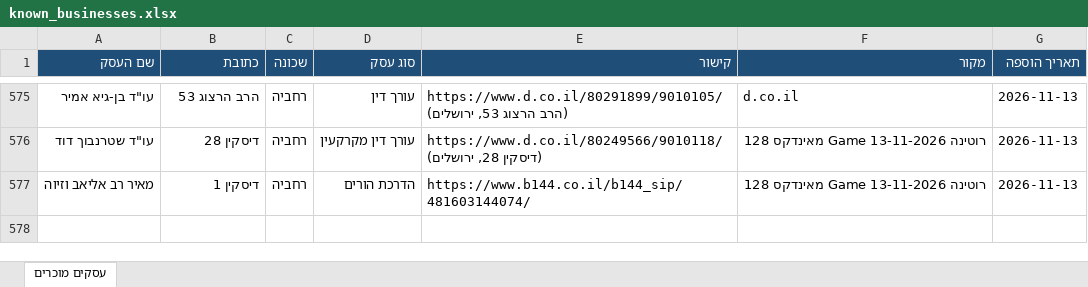
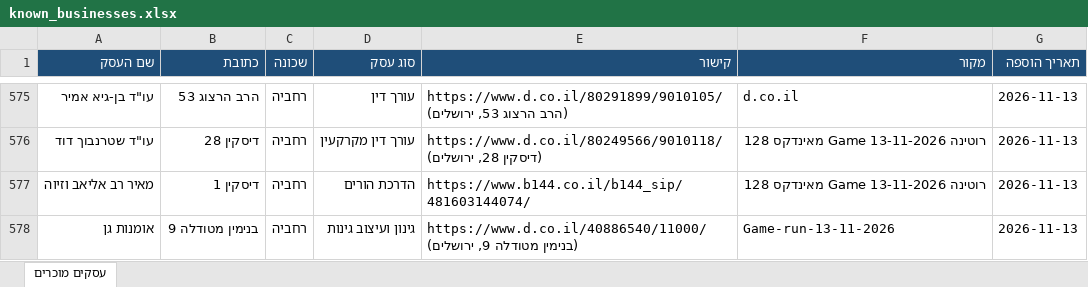
Before and after one commit to urbandetective007/Final_Project, an Excel workbook: known_businesses/known_businesses.xlsx, sheet עסקים מוכרים, drawn as a sheet; only a part is shown, gaps mark what is left out; values as stored, in another font and other column widths than the file's, no borders; the diff names each change by its address in the sheet, - before the commit and + after, or states it on an @@ line.

```diff
--- a/known_businesses/known_businesses.xlsx (sheet עסקים מוכרים)
+++ b/known_businesses/known_businesses.xlsx (sheet עסקים מוכרים)
+row 578: אומנות גן | בנימין מטודלה 9 | רחביה | גינון ועיצוב גינות | https://www.d.co.il/40886540/11000/ (בנימין מטודלה 9, ירושלים) | Game-run-13-11-2026 | 2026-11-13
```
Also changed, not shown: 1 other file.
